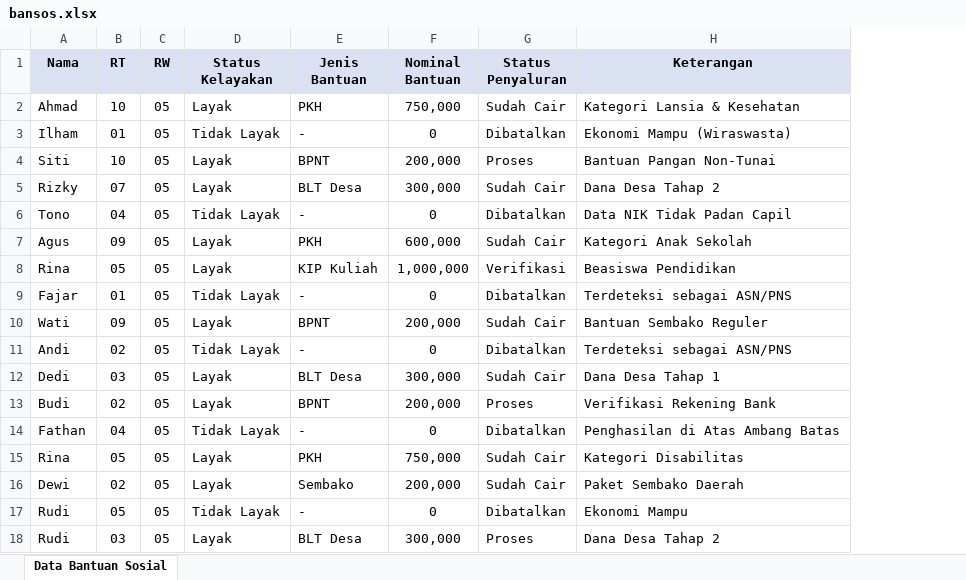
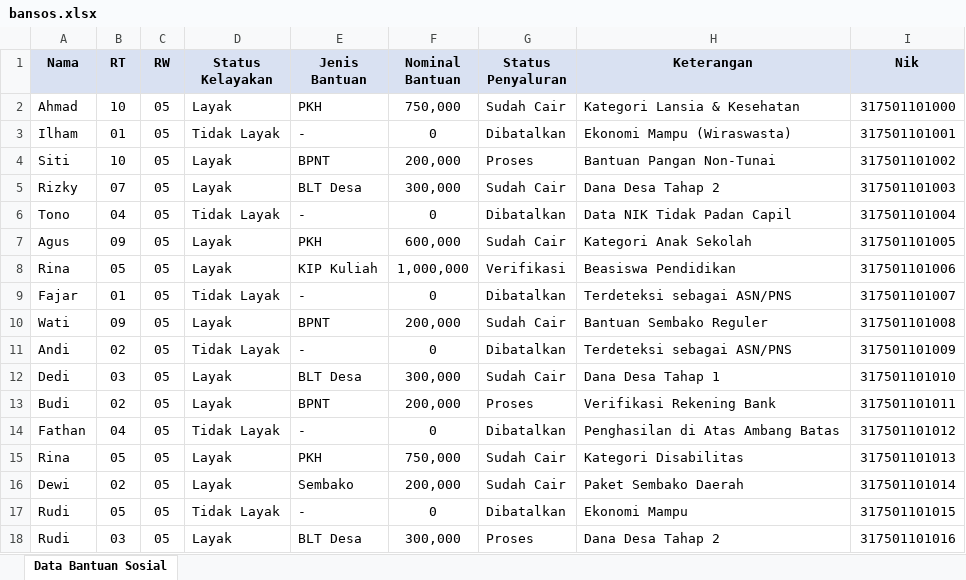
Before and after one commit to UKKTRW05PULOGEBANG/PortalDigital, an Excel workbook: bansos.xlsx, sheet Data Bantuan Sosial, drawn as a sheet; values as stored, in another font and other column widths than the file's, no borders; the diff names each change by its address in the sheet, - before the commit and + after, or states it on an @@ line.

```diff
--- a/bansos.xlsx (sheet Data Bantuan Sosial)
+++ b/bansos.xlsx (sheet Data Bantuan Sosial)
+column I (Nik), rows 2-18: 317501101000 | 317501101001 | 317501101002 | 317501101003 | 317501101004 | 317501101005 | 317501101006 | 317501101007 | 317501101008 | 317501101009 | 317501101010 | 317501101011 | 317501101012 | 317501101013 | 317501101014 | 317501101015 | 317501101016
```
Also changed, not shown: 1 other file.
